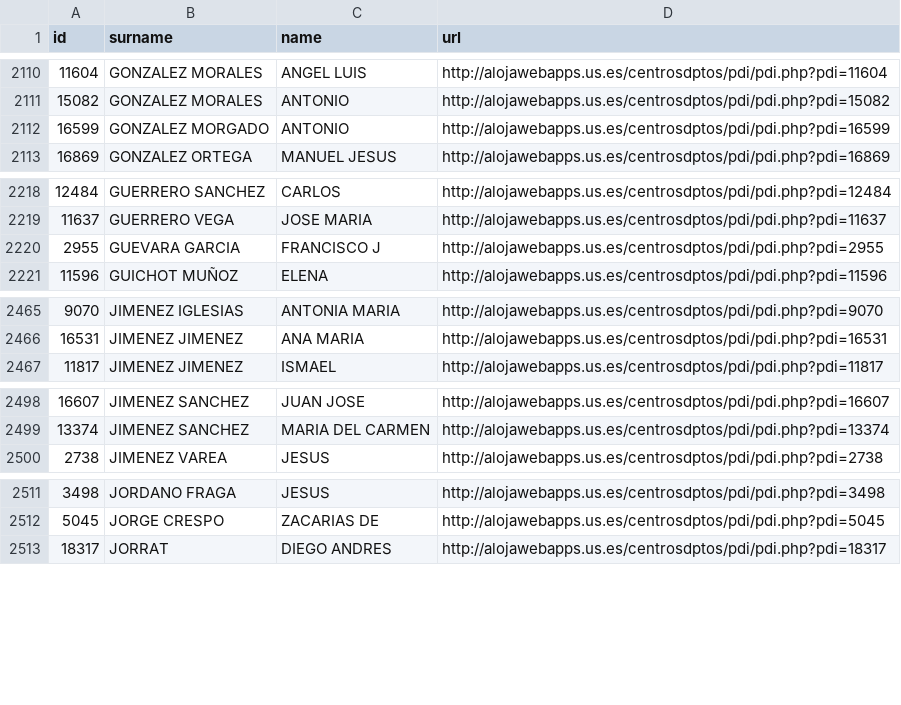
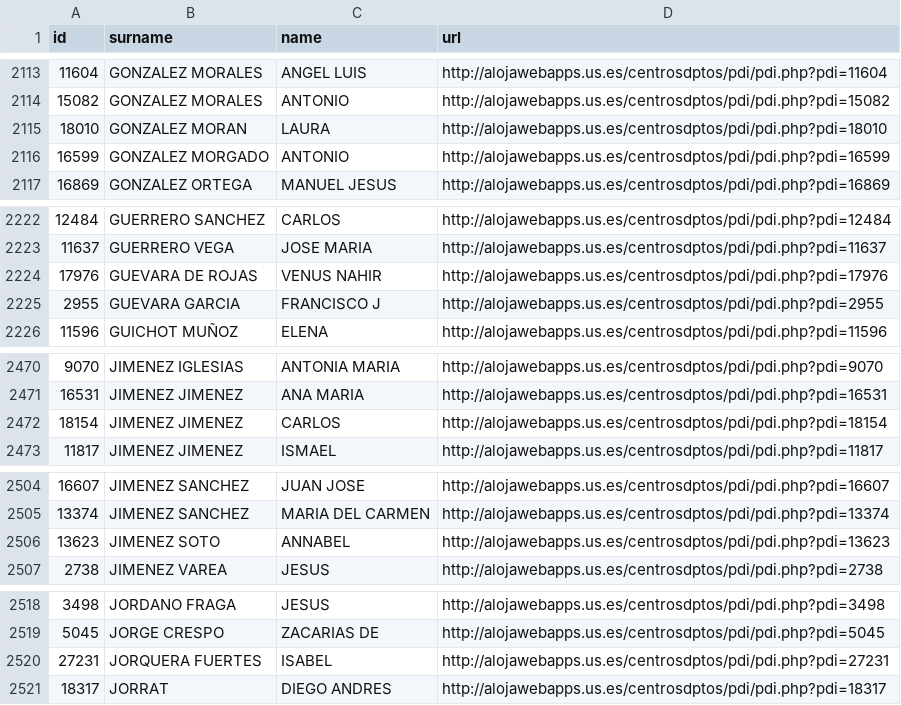
Before and after one commit to amoraschi/CollectUS, a CSV file: data.csv, drawn as a sheet; only a part is shown, gaps mark what is left out; the diff covers the shown part only; the diff names each change by its address in the sheet, - before the commit and + after, or states it on an @@ line.

```diff
--- a/data.csv
+++ b/data.csv
+row 2115: 18010 | GONZALEZ MORAN | LAURA | http://alojawebapps.us.es/centrosdptos/pdi/pdi.php?pdi=18010
+row 2224: 17976 | GUEVARA DE ROJAS | VENUS NAHIR | http://alojawebapps.us.es/centrosdptos/pdi/pdi.php?pdi=17976
+row 2472: 18154 | JIMENEZ JIMENEZ | CARLOS | http://alojawebapps.us.es/centrosdptos/pdi/pdi.php?pdi=18154
+row 2506: 13623 | JIMENEZ SOTO | ANNABEL | http://alojawebapps.us.es/centrosdptos/pdi/pdi.php?pdi=13623
+row 2520: 27231 | JORQUERA FUERTES | ISABEL | http://alojawebapps.us.es/centrosdptos/pdi/pdi.php?pdi=27231
```
Also changed, not shown: 13 added rows, 2 removed rows and 1 moved row elsewhere in this file, 1 other file.
